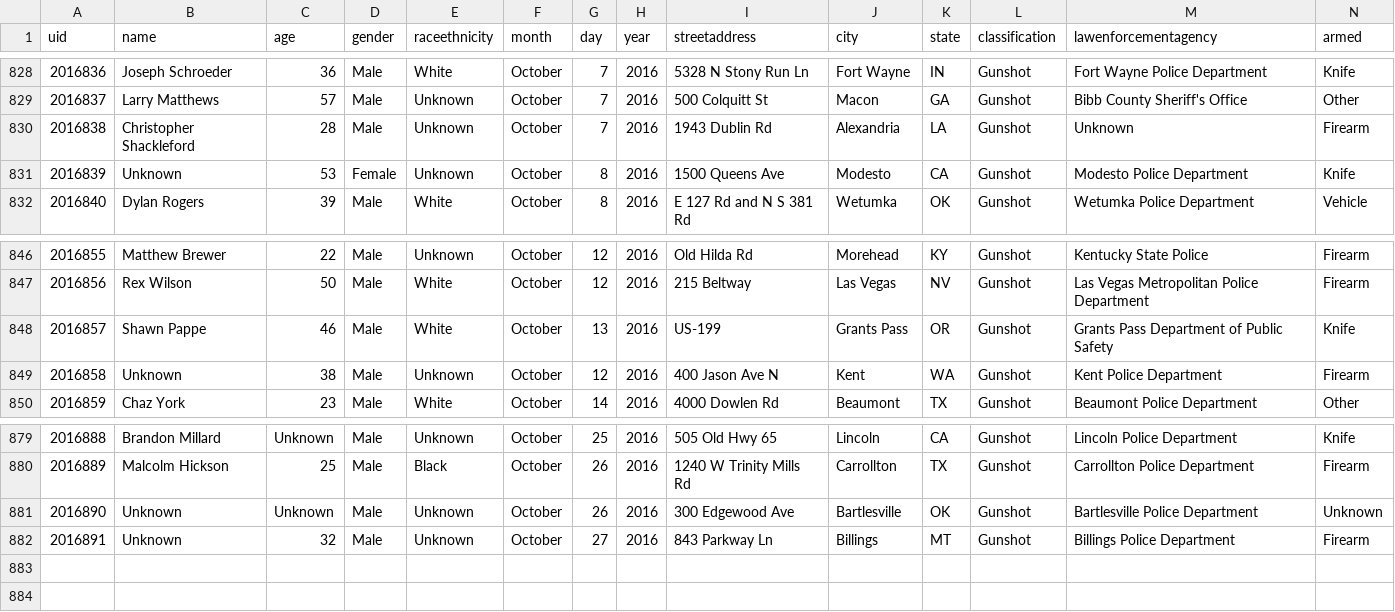
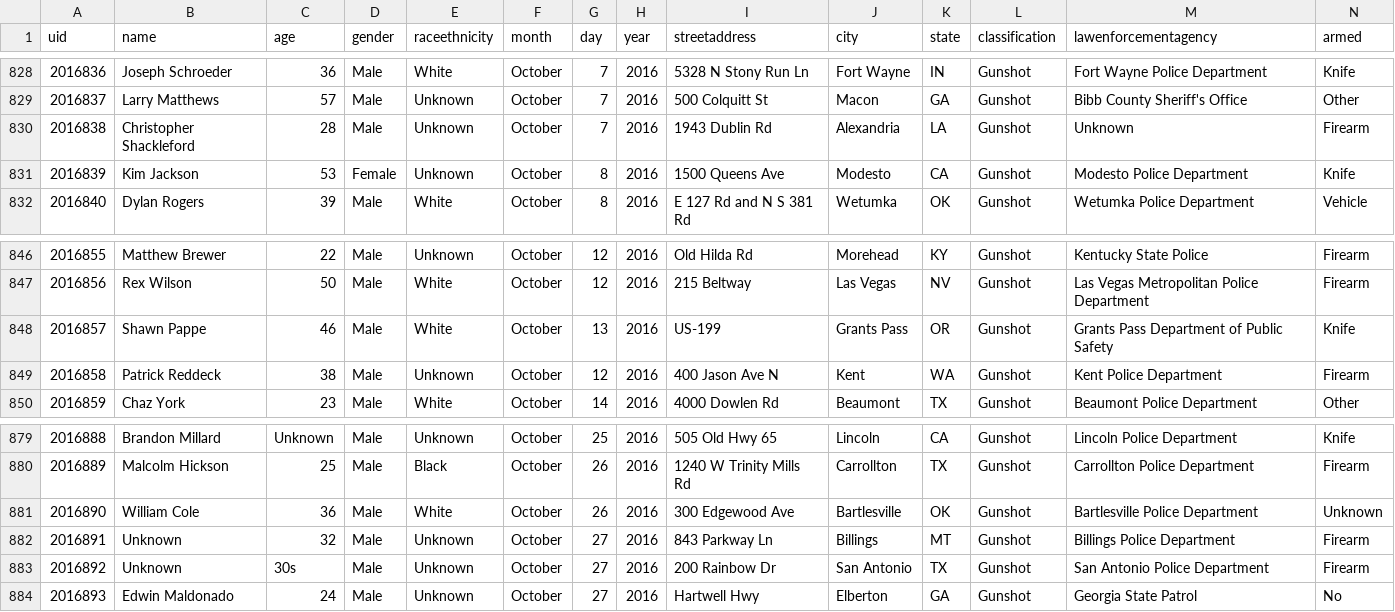
Before and after one commit to flother/thecounted, a CSV file: data/the-counted-2016.csv, drawn as a sheet; only a part is shown, gaps mark what is left out.

Commit message:
Add Edwin Maldonado and 1 other; update Patrick Reddeck and 2 others

```diff
--- a/data/the-counted-2016.csv
+++ b/data/the-counted-2016.csv
@@ -830,3 +830,3 @@ uid,name,age,gender,raceethnicity,month,day,year,streetaddress,city,state,classi
 "2016838","Christopher Shackleford","28","Male","Unknown","October","7","2016","1943 Dublin Rd","Alexandria","LA","Gunshot","Unknown","Firearm"
-"2016839","Unknown","53","Female","Unknown","October","8","2016","1500 Queens Ave","Modesto","CA","Gunshot","Modesto Police Department","Knife"
+"2016839","Kim Jackson","53","Female","Unknown","October","8","2016","1500 Queens Ave","Modesto","CA","Gunshot","Modesto Police Department","Knife"
 "2016840","Dylan Rogers","39","Male","White","October","8","2016","E 127 Rd and N S 381 Rd","Wetumka","OK","Gunshot","Wetumka Police Department","Vehicle"
@@ -848,3 +848,3 @@ uid,name,age,gender,raceethnicity,month,day,year,streetaddress,city,state,classi
 "2016857","Shawn Pappe","46","Male","White","October","13","2016","US-199","Grants Pass","OR","Gunshot","Grants Pass Department of Public Safety","Knife"
-"2016858","Unknown","38","Male","Unknown","October","12","2016","400 Jason Ave N","Kent","WA","Gunshot","Kent Police Department","Firearm"
+"2016858","Patrick Reddeck","38","Male","Unknown","October","12","2016","400 Jason Ave N","Kent","WA","Gunshot","Kent Police Department","Firearm"
 "2016859","Chaz York","23","Male","White","October","14","2016","4000 Dowlen Rd","Beaumont","TX","Gunshot","Beaumont Police Department","Other"
@@ -880,3 +880,5 @@ uid,name,age,gender,raceethnicity,month,day,year,streetaddress,city,state,classi
 "2016889","Malcolm Hickson","25","Male","Black","October","26","2016","1240 W Trinity Mills Rd","Carrollton","TX","Gunshot","Carrollton Police Department","Firearm"
-"2016890","Unknown","Unknown","Male","Unknown","October","26","2016","300 Edgewood Ave","Bartlesville","OK","Gunshot","Bartlesville Police Department","Unknown"
+"2016890","William Cole","36","Male","White","October","26","2016","300 Edgewood Ave","Bartlesville","OK","Gunshot","Bartlesville Police Department","Unknown"
 "2016891","Unknown","32","Male","Unknown","October","27","2016","843 Parkway Ln","Billings","MT","Gunshot","Billings Police Department","Firearm"
+"2016892","Unknown","30s","Male","Unknown","October","27","2016","200 Rainbow Dr","San Antonio","TX","Gunshot","San Antonio Police Department","Firearm"
+"2016893","Edwin Maldonado","24","Male","Unknown","October","27","2016","Hartwell Hwy","Elberton","GA","Gunshot","Georgia State Patrol","No"
```
